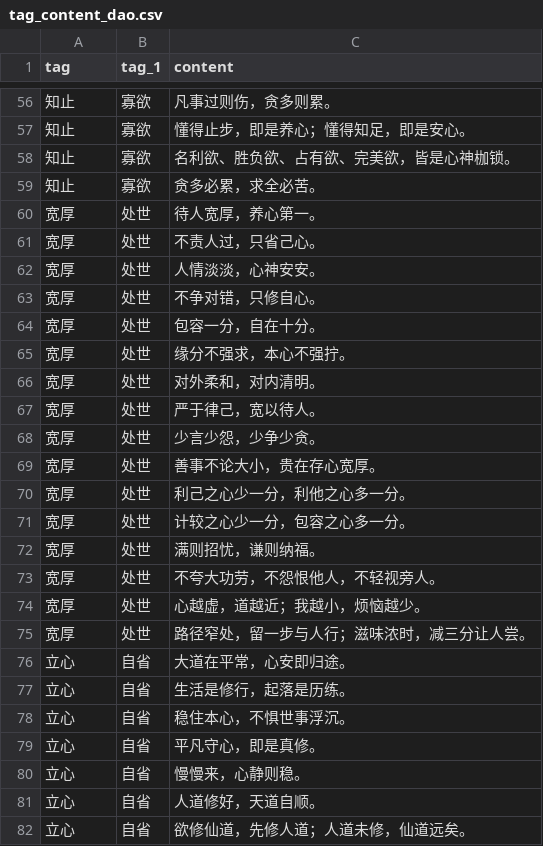
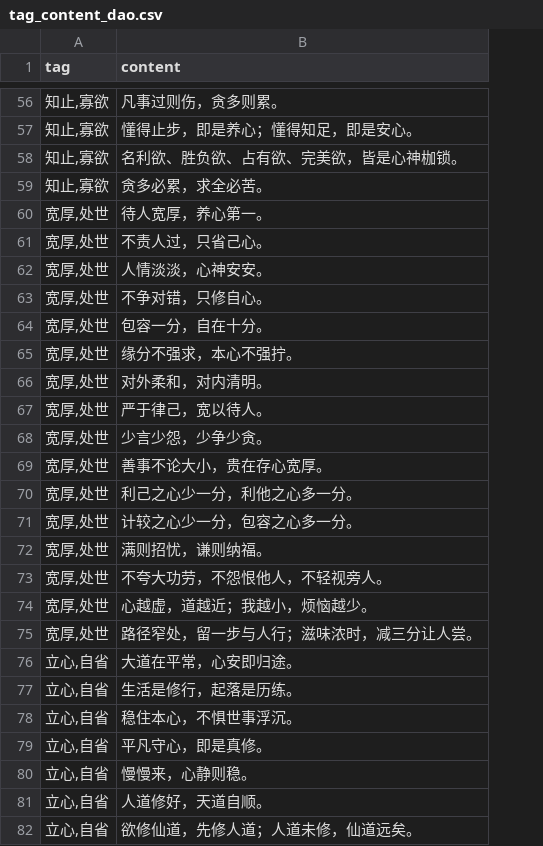
Before and after one commit to NonceGeek/psy-assistant-agent-homepage, a CSV file: main/public/tag_content_dao.csv, drawn as a sheet; only a part is shown, gaps mark what is left out; the diff covers the shown part only; the diff names each change by its address in the sheet, - before the commit and + after, or states it on an @@ line.

```diff
--- a/main/public/tag_content_dao.csv
+++ b/main/public/tag_content_dao.csv
-column B (tag_1), rows 56-82: 寡欲 | 寡欲 | 寡欲 | 寡欲 | 处世 | 处世 | 处世 | 处世 | 处世 | 处世 | 处世 | 处世 | 处世 | 处世 | 处世 | 处世 | 处世 | 处世 | 处世 | 处世 | 自省 | 自省 | 自省 | 自省 | 自省 | 自省 | 自省
-A56:A59 (tag): 知止
+A56:A59 (tag): 知止,寡欲
-A60:A75 (tag): 宽厚
+A60:A75 (tag): 宽厚,处世
-A76:A82 (tag): 立心
+A76:A82 (tag): 立心,自省
```
Also changed, not shown: 98 edited cells elsewhere in this file, 7 other files.
